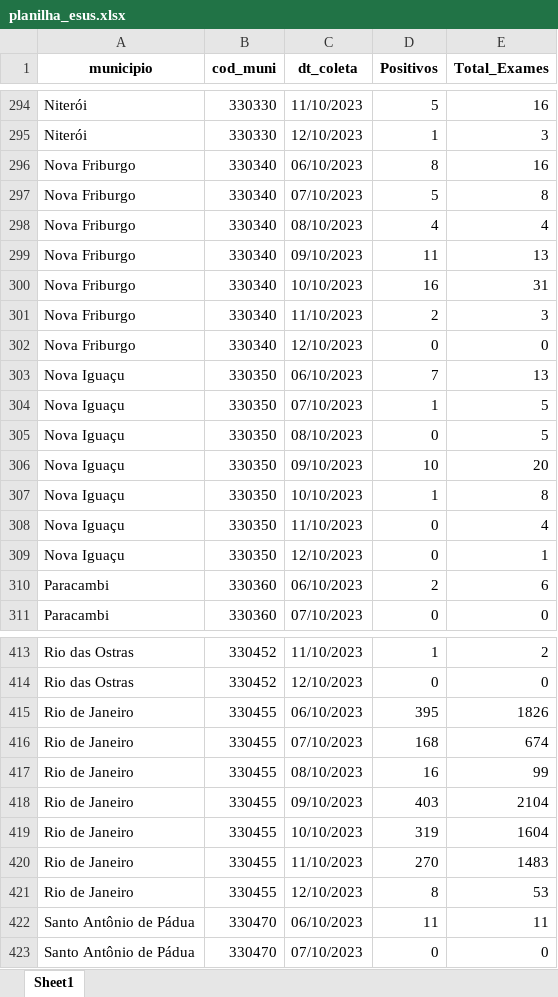
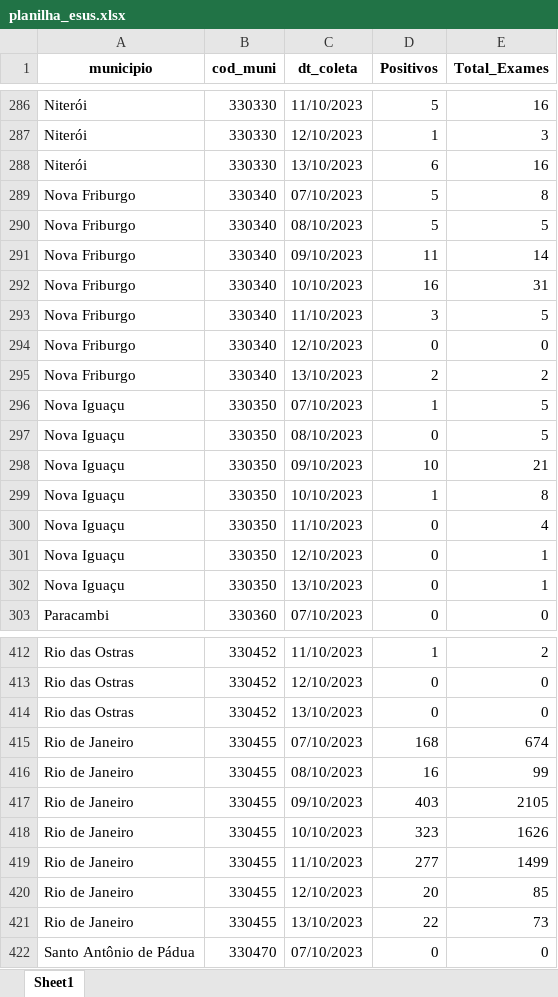
Before and after one commit to eduardompeixoto/Taxa-de-Positividade-AG-E-SUS, an Excel workbook: inst/planilha_esus.xlsx, sheet Sheet1, drawn as a sheet; only a part is shown, gaps mark what is left out; values as stored, in another font and other column widths than the file's, no borders; removed rows and columns are numbered as before the commit, all else as after; the diff covers the shown part only; the diff names each change by its address in the sheet, - before the commit and + after, or states it on an @@ line.

```diff
--- a/inst/planilha_esus.xlsx (sheet Sheet1)
+++ b/inst/planilha_esus.xlsx (sheet Sheet1)
-row 296: Nova Friburgo | 330340 | 06/10/2023 | 8 | 16
+row 288: Niterói | 330330 | 13/10/2023 | 6 | 16
-D290 (Positivos): 4
+D290 (Positivos): 5
-E290 (Total_Exames): 4
+E290 (Total_Exames): 5
-E291 (Total_Exames): 13
+E291 (Total_Exames): 14
-D293 (Positivos): 2
+D293 (Positivos): 3
-E293 (Total_Exames): 3
+E293 (Total_Exames): 5
-row 303: Nova Iguaçu | 330350 | 06/10/2023 | 7 | 13
+row 295: Nova Friburgo | 330340 | 13/10/2023 | 2 | 2
-E298 (Total_Exames): 20
+E298 (Total_Exames): 21
-row 310: Paracambi | 330360 | 06/10/2023 | 2 | 6
+row 302: Nova Iguaçu | 330350 | 13/10/2023 | 0 | 1
-row 415: Rio de Janeiro | 330455 | 06/10/2023 | 395 | 1826
+row 414: Rio das Ostras | 330452 | 13/10/2023 | 0 | 0
-E417 (Total_Exames): 2104
+E417 (Total_Exames): 2105
-D418 (Positivos): 319
+D418 (Positivos): 323
-E418 (Total_Exames): 1604
+E418 (Total_Exames): 1626
-D419 (Positivos): 270
+D419 (Positivos): 277
-E419 (Total_Exames): 1483
+E419 (Total_Exames): 1499
-D420 (Positivos): 8
+D420 (Positivos): 20
-E420 (Total_Exames): 53
+E420 (Total_Exames): 85
-row 422: Santo Antônio de Pádua | 330470 | 06/10/2023 | 11 | 11
+row 421: Rio de Janeiro | 330455 | 13/10/2023 | 22 | 73
```
Also changed, not shown: 59 added rows, 73 removed rows and 70 edited cells elsewhere in this sheet.
